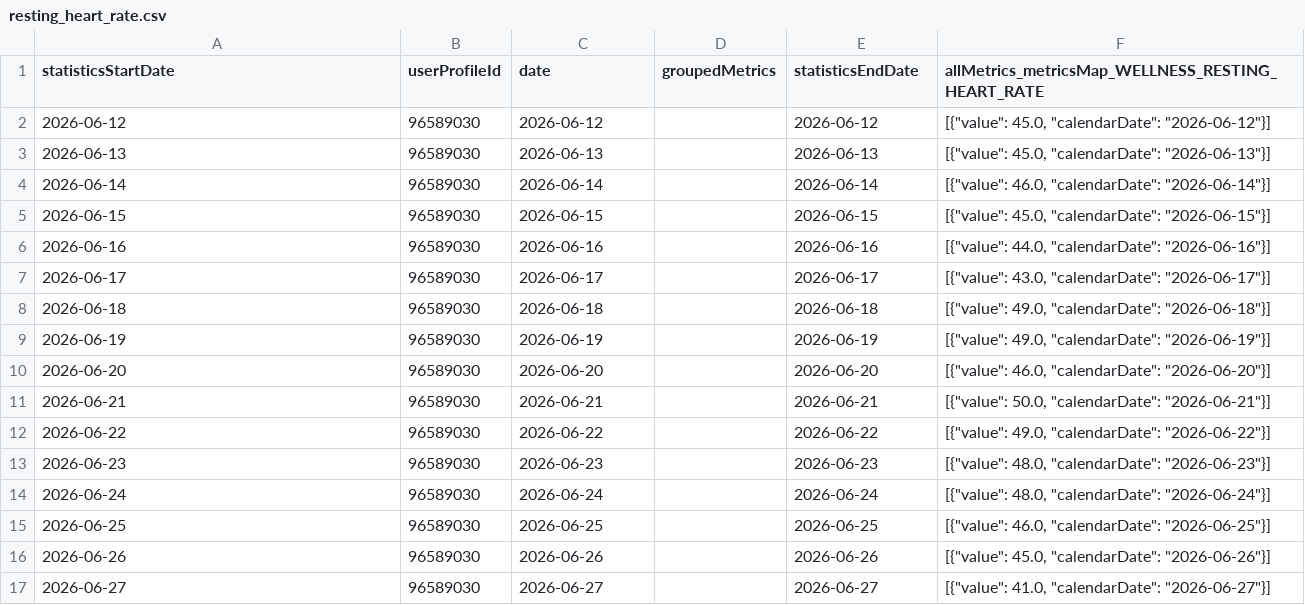
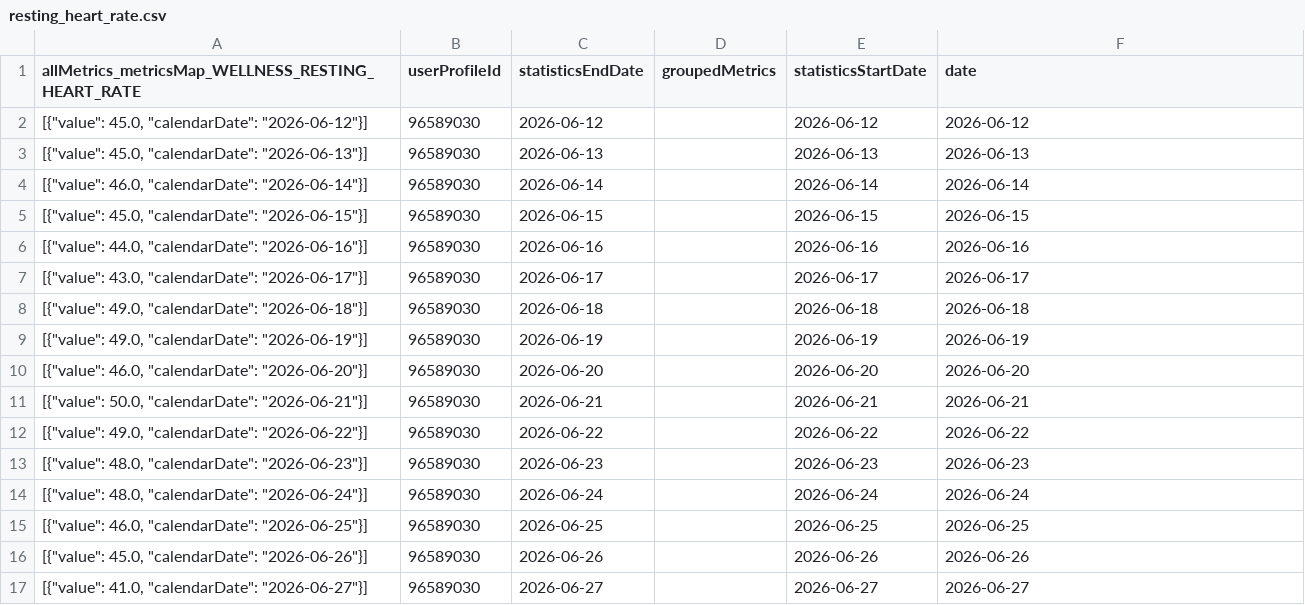
Before and after one commit to 123KingKarl123/garmin-data-xK9mP2qL7vR4nJ8w, a CSV file: resting_heart_rate.csv, drawn as a sheet; only a part is shown; the diff covers the shown part only.

```diff
--- a/resting_heart_rate.csv
+++ b/resting_heart_rate.csv
@@ -1,17 +1,17 @@
-statisticsStartDate,userProfileId,date,groupedMetrics,statisticsEndDate,allMetrics_metricsMap_WELLNESS_RESTING_HEART_RATE
-2026-06-12,96589030,2026-06-12,,2026-06-12,"[{""value"": 45.0, ""calendarDate"": ""2026-06-12""}]"
-2026-06-13,96589030,2026-06-13,,2026-06-13,"[{""value"": 45.0, ""calendarDate"": ""2026-06-13""}]"
-2026-06-14,96589030,2026-06-14,,2026-06-14,"[{""value"": 46.0, ""calendarDate"": ""2026-06-14""}]"
-2026-06-15,96589030,2026-06-15,,2026-06-15,"[{""value"": 45.0, ""calendarDate"": ""2026-06-15""}]"
-2026-06-16,96589030,2026-06-16,,2026-06-16,"[{""value"": 44.0, ""calendarDate"": ""2026-06-16""}]"
-2026-06-17,96589030,2026-06-17,,2026-06-17,"[{""value"": 43.0, ""calendarDate"": ""2026-06-17""}]"
-2026-06-18,96589030,2026-06-18,,2026-06-18,"[{""value"": 49.0, ""calendarDate"": ""2026-06-18""}]"
-2026-06-19,96589030,2026-06-19,,2026-06-19,"[{""value"": 49.0, ""calendarDate"": ""2026-06-19""}]"
-2026-06-20,96589030,2026-06-20,,2026-06-20,"[{""value"": 46.0, ""calendarDate"": ""2026-06-20""}]"
-2026-06-21,96589030,2026-06-21,,2026-06-21,"[{""value"": 50.0, ""calendarDate"": ""2026-06-21""}]"
-2026-06-22,96589030,2026-06-22,,2026-06-22,"[{""value"": 49.0, ""calendarDate"": ""2026-06-22""}]"
-2026-06-23,96589030,2026-06-23,,2026-06-23,"[{""value"": 48.0, ""calendarDate"": ""2026-06-23""}]"
-2026-06-24,96589030,2026-06-24,,2026-06-24,"[{""value"": 48.0, ""calendarDate"": ""2026-06-24""}]"
-2026-06-25,96589030,2026-06-25,,2026-06-25,"[{""value"": 46.0, ""calendarDate"": ""2026-06-25""}]"
-2026-06-26,96589030,2026-06-26,,2026-06-26,"[{""value"": 45.0, ""calendarDate"": ""2026-06-26""}]"
-2026-06-27,96589030,2026-06-27,,2026-06-27,"[{""value"": 41.0, ""calendarDate"": ""2026-06-27""}]"
+allMetrics_metricsMap_WELLNESS_RESTING_HEART_RATE,userProfileId,statisticsEndDate,groupedMetrics,statisticsStartDate,date
+"[{""value"": 45.0, ""calendarDate"": ""2026-06-12""}]",96589030,2026-06-12,,2026-06-12,2026-06-12
+"[{""value"": 45.0, ""calendarDate"": ""2026-06-13""}]",96589030,2026-06-13,,2026-06-13,2026-06-13
+"[{""value"": 46.0, ""calendarDate"": ""2026-06-14""}]",96589030,2026-06-14,,2026-06-14,2026-06-14
+"[{""value"": 45.0, ""calendarDate"": ""2026-06-15""}]",96589030,2026-06-15,,2026-06-15,2026-06-15
+"[{""value"": 44.0, ""calendarDate"": ""2026-06-16""}]",96589030,2026-06-16,,2026-06-16,2026-06-16
+"[{""value"": 43.0, ""calendarDate"": ""2026-06-17""}]",96589030,2026-06-17,,2026-06-17,2026-06-17
+"[{""value"": 49.0, ""calendarDate"": ""2026-06-18""}]",96589030,2026-06-18,,2026-06-18,2026-06-18
+"[{""value"": 49.0, ""calendarDate"": ""2026-06-19""}]",96589030,2026-06-19,,2026-06-19,2026-06-19
+"[{""value"": 46.0, ""calendarDate"": ""2026-06-20""}]",96589030,2026-06-20,,2026-06-20,2026-06-20
+"[{""value"": 50.0, ""calendarDate"": ""2026-06-21""}]",96589030,2026-06-21,,2026-06-21,2026-06-21
+"[{""value"": 49.0, ""calendarDate"": ""2026-06-22""}]",96589030,2026-06-22,,2026-06-22,2026-06-22
+"[{""value"": 48.0, ""calendarDate"": ""2026-06-23""}]",96589030,2026-06-23,,2026-06-23,2026-06-23
+"[{""value"": 48.0, ""calendarDate"": ""2026-06-24""}]",96589030,2026-06-24,,2026-06-24,2026-06-24
+"[{""value"": 46.0, ""calendarDate"": ""2026-06-25""}]",96589030,2026-06-25,,2026-06-25,2026-06-25
+"[{""value"": 45.0, ""calendarDate"": ""2026-06-26""}]",96589030,2026-06-26,,2026-06-26,2026-06-26
+"[{""value"": 41.0, ""calendarDate"": ""2026-06-27""}]",96589030,2026-06-27,,2026-06-27,2026-06-27
```
Also changed, not shown: 150 edited cells elsewhere in this file, activities.csv, body_composition.csv, 6 other files.
